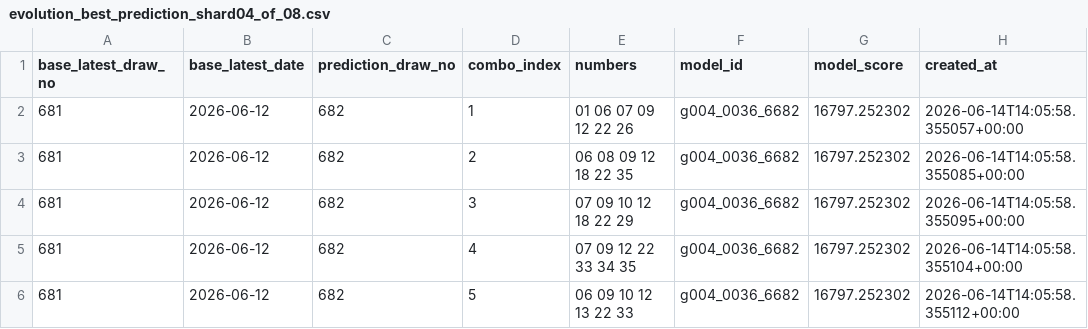
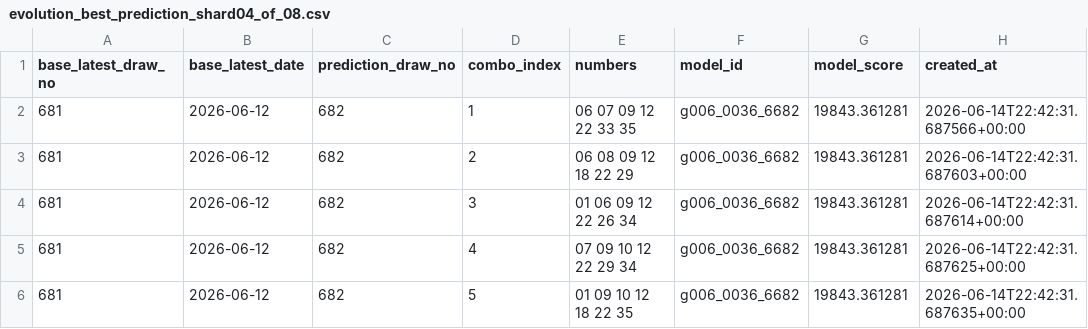
Before and after one commit to Joker7822/NEW_LOTO7, a CSV file: outputs/evolution_best_prediction_shard04_of_08.csv, drawn as a sheet.

```diff
--- a/outputs/evolution_best_prediction_shard04_of_08.csv
+++ b/outputs/evolution_best_prediction_shard04_of_08.csv
@@ -1,6 +1,6 @@
 base_latest_draw_no,base_latest_date,prediction_draw_no,combo_index,numbers,model_id,model_score,created_at
-681,2026-06-12,682,1,01 06 07 09 12 22 26,g004_0036_6682,16797.252302,2026-06-14T14:05:58.355057+00:00
-681,2026-06-12,682,2,06 08 09 12 18 22 35,g004_0036_6682,16797.252302,2026-06-14T14:05:58.355085+00:00
-681,2026-06-12,682,3,07 09 10 12 18 22 29,g004_0036_6682,16797.252302,2026-06-14T14:05:58.355095+00:00
-681,2026-06-12,682,4,07 09 12 22 33 34 35,g004_0036_6682,16797.252302,2026-06-14T14:05:58.355104+00:00
-681,2026-06-12,682,5,06 09 10 12 13 22 33,g004_0036_6682,16797.252302,2026-06-14T14:05:58.355112+00:00
+681,2026-06-12,682,1,06 07 09 12 22 33 35,g006_0036_6682,19843.361281,2026-06-14T22:42:31.687566+00:00
+681,2026-06-12,682,2,06 08 09 12 18 22 29,g006_0036_6682,19843.361281,2026-06-14T22:42:31.687603+00:00
+681,2026-06-12,682,3,01 06 09 12 22 26 34,g006_0036_6682,19843.361281,2026-06-14T22:42:31.687614+00:00
+681,2026-06-12,682,4,07 09 10 12 22 29 34,g006_0036_6682,19843.361281,2026-06-14T22:42:31.687625+00:00
+681,2026-06-12,682,5,01 09 10 12 18 22 35,g006_0036_6682,19843.361281,2026-06-14T22:42:31.687635+00:00
```
Also changed, not shown: outputs/evolution_best_summary_shard04_of_08.csv, 3 other files.
